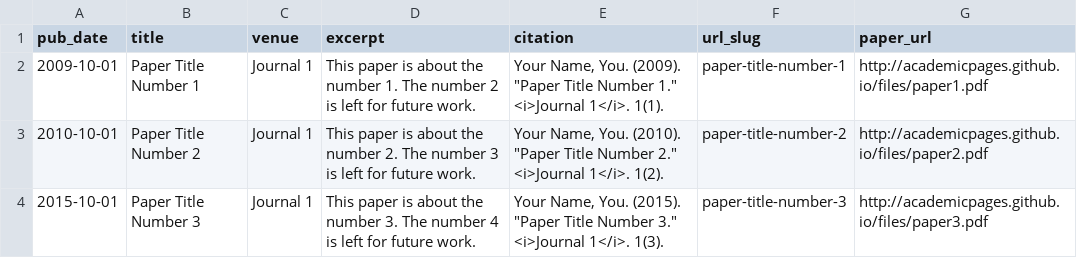
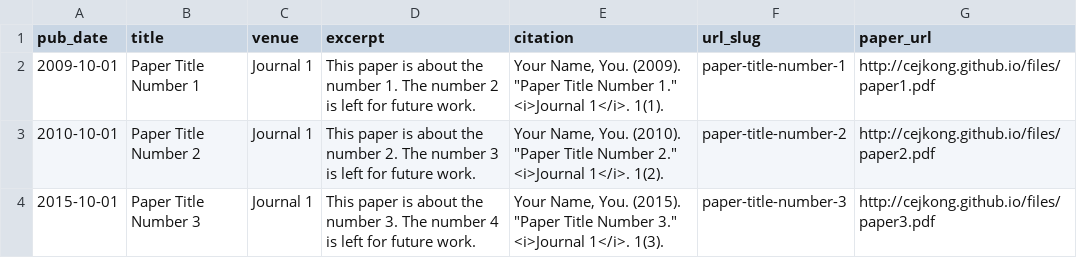
Before and after one commit to cejkong/cejkong.github.io, a TSV file: markdown_generator/publications.tsv, drawn as a sheet.

Commit message:
academic pages update

```diff
--- a/markdown_generator/publications.tsv
+++ b/markdown_generator/publications.tsv
@@ -1,4 +1,4 @@
 pub_date	title	venue	excerpt	citation	url_slug	paper_url
-2009-10-01	Paper Title Number 1	Journal 1	This paper is about the number 1. The number 2 is left for future work.	Your Name, You. (2009). "Paper Title Number 1." <i>Journal 1</i>. 1(1).	paper-title-number-1	http://academicpages.github.io/files/paper1.pdf
-2010-10-01	Paper Title Number 2	Journal 1	This paper is about the number 2. The number 3 is left for future work.	Your Name, You. (2010). "Paper Title Number 2." <i>Journal 1</i>. 1(2).	paper-title-number-2	http://academicpages.github.io/files/paper2.pdf
-2015-10-01	Paper Title Number 3	Journal 1	This paper is about the number 3. The number 4 is left for future work.	Your Name, You. (2015). "Paper Title Number 3." <i>Journal 1</i>. 1(3).	paper-title-number-3	http://academicpages.github.io/files/paper3.pdf
+2009-10-01	Paper Title Number 1	Journal 1	This paper is about the number 1. The number 2 is left for future work.	Your Name, You. (2009). "Paper Title Number 1." <i>Journal 1</i>. 1(1).	paper-title-number-1	http://cejkong.github.io/files/paper1.pdf
+2010-10-01	Paper Title Number 2	Journal 1	This paper is about the number 2. The number 3 is left for future work.	Your Name, You. (2010). "Paper Title Number 2." <i>Journal 1</i>. 1(2).	paper-title-number-2	http://cejkong.github.io/files/paper2.pdf
+2015-10-01	Paper Title Number 3	Journal 1	This paper is about the number 3. The number 4 is left for future work.	Your Name, You. (2015). "Paper Title Number 3." <i>Journal 1</i>. 1(3).	paper-title-number-3	http://cejkong.github.io/files/paper3.pdf
```
Also changed, not shown: 17 other files.
